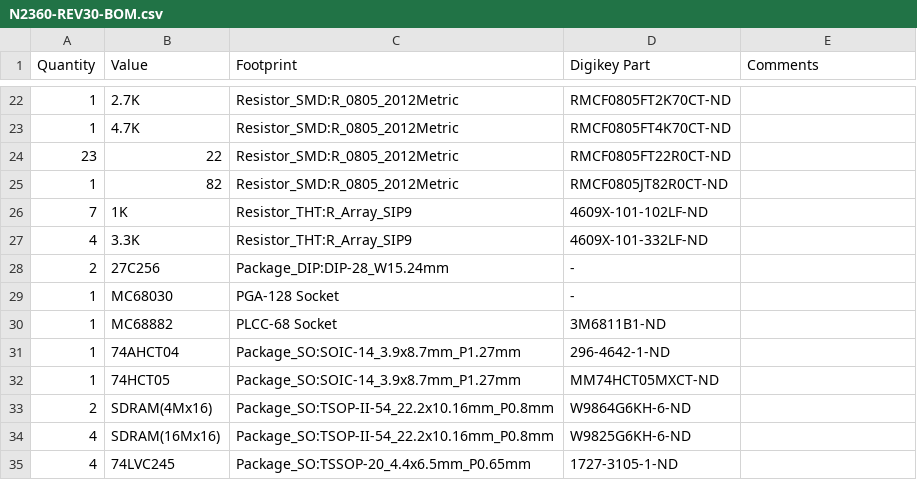
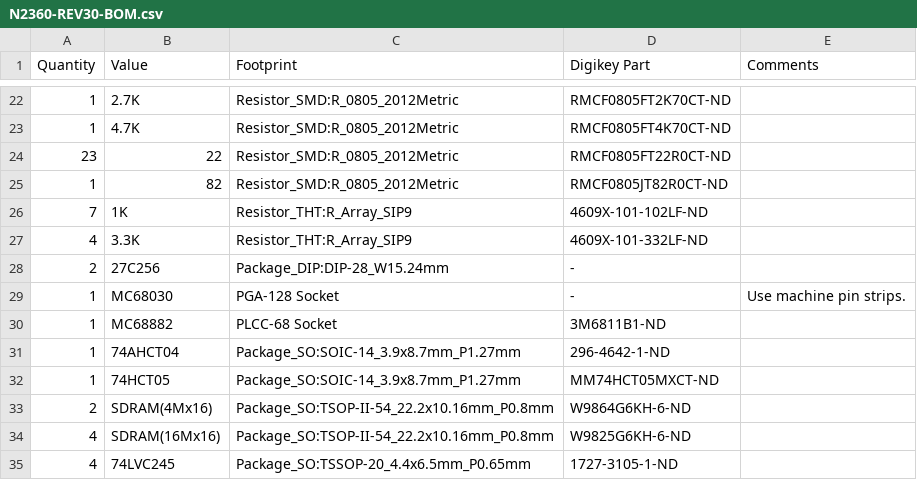
Before and after one commit to jasonsbeer/Amiga-N2630, a CSV file: N2360-REV30-BOM.csv, drawn as a sheet; only a part is shown, gaps mark what is left out.

Commit message:
Update N2360-REV30-BOM.csv

```diff
--- a/N2360-REV30-BOM.csv
+++ b/N2360-REV30-BOM.csv
@@ -28,3 +28,3 @@
 2,27C256,Package_DIP:DIP-28_W15.24mm,-,
-1,MC68030,PGA-128 Socket,-,
+1,MC68030,PGA-128 Socket,-,Use machine pin strips.
 1,MC68882,PLCC-68 Socket,3M6811B1-ND,
```
